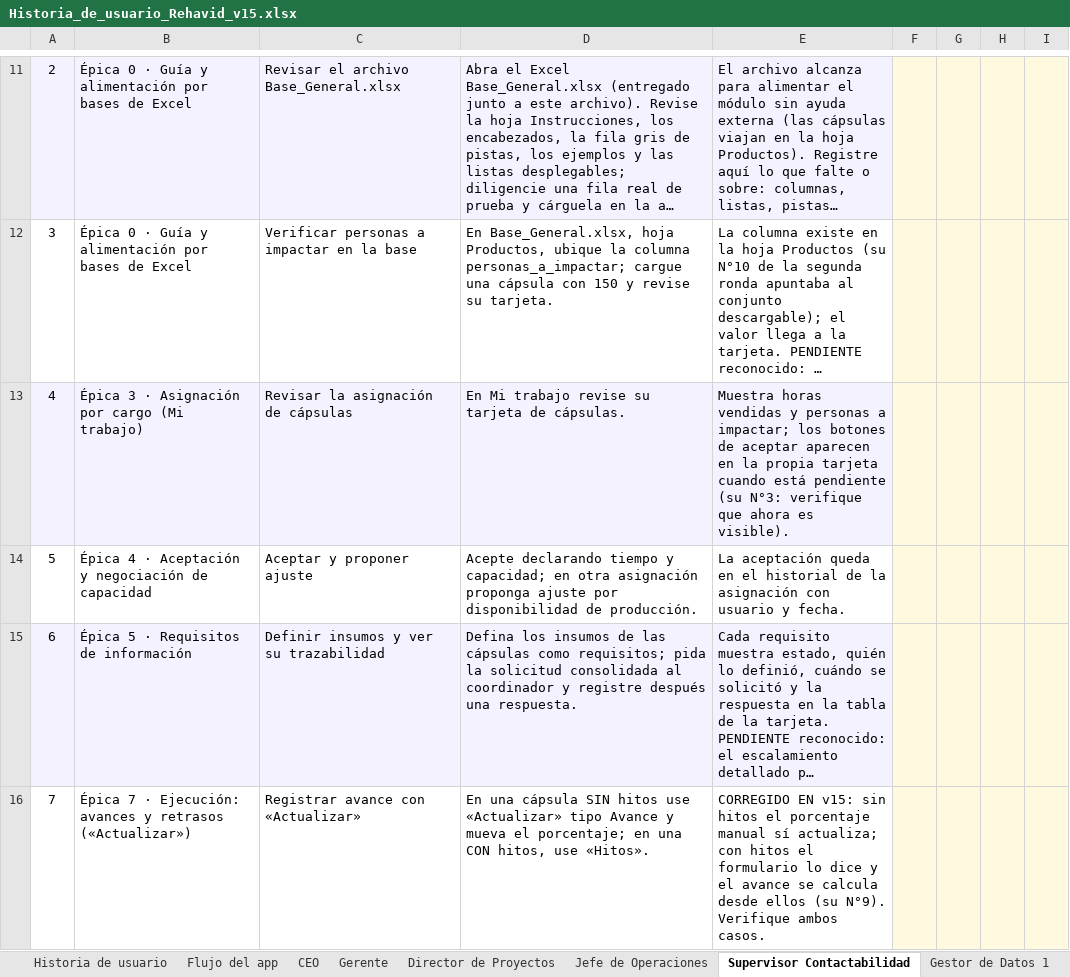
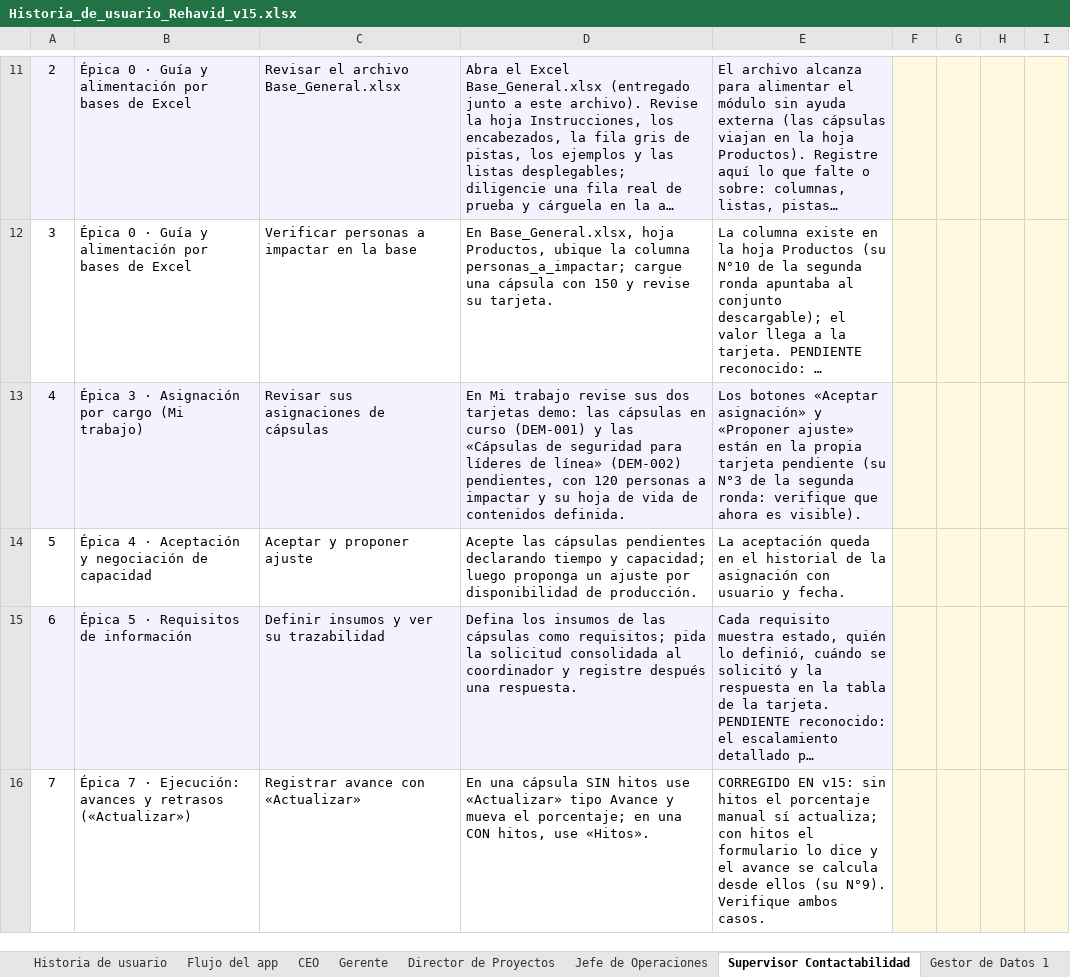
Before and after one commit to arielramirezb2013-creator/APP-Agendamiento, an Excel workbook: entregables/gestion-proyectos/Historia_de_usuario_Rehavid_v15.xlsx, sheet Supervisor Contactabilidad, drawn as a sheet; only a part is shown, gaps mark what is left out; long unchanged cells end in …; values as stored, in another font and other column widths than the file's, no borders; the diff names each change by its address in the sheet, - before the commit and + after, or states it on an @@ line.

```diff
--- a/entregables/gestion-proyectos/Historia_de_usuario_Rehavid_v15.xlsx (sheet Supervisor Contactabilidad)
+++ b/entregables/gestion-proyectos/Historia_de_usuario_Rehavid_v15.xlsx (sheet Supervisor Contactabilidad)
-C13: Revisar la asignación de cápsulas
+C13: Revisar sus asignaciones de cápsulas
-D13: …trabajo revise su tarjeta de cápsulas.
+D13: …trabajo revise sus dos tarjetas demo: las cápsulas en curso (DEM-001) y las «Cápsulas de seguridad para líderes de línea» (DEM-002) pendientes, con 120 personas a impactar y su hoja de vida de contenidos definida.
-E13: Muestra horas vendidas y personas a impactar; los botones de aceptar aparecen en la propia tarjeta cuando está pendiente (su N°3: verifique que…
+E13: Los botones «Aceptar asignación» y «Proponer ajuste» están en la propia tarjeta pendiente (su N°3 de la segunda ronda: verifique que…
-D14: Acepte declarando tiempo y capacidad; en otra asignación proponga ajuste por…
+D14: Acepte las cápsulas pendientes declarando tiempo y capacidad; luego proponga un ajuste por…
```
Also changed, not shown: sheet Director de Proyectos, sheet Gestor de Datos 1, sheet CEO, sheet Gerente, entregables/gestion-proyectos/bases/Base_BI.xlsx, entregables/gestion-proyectos/bases/Base_Diseno_Ergonomico.xlsx, 4 other files.
